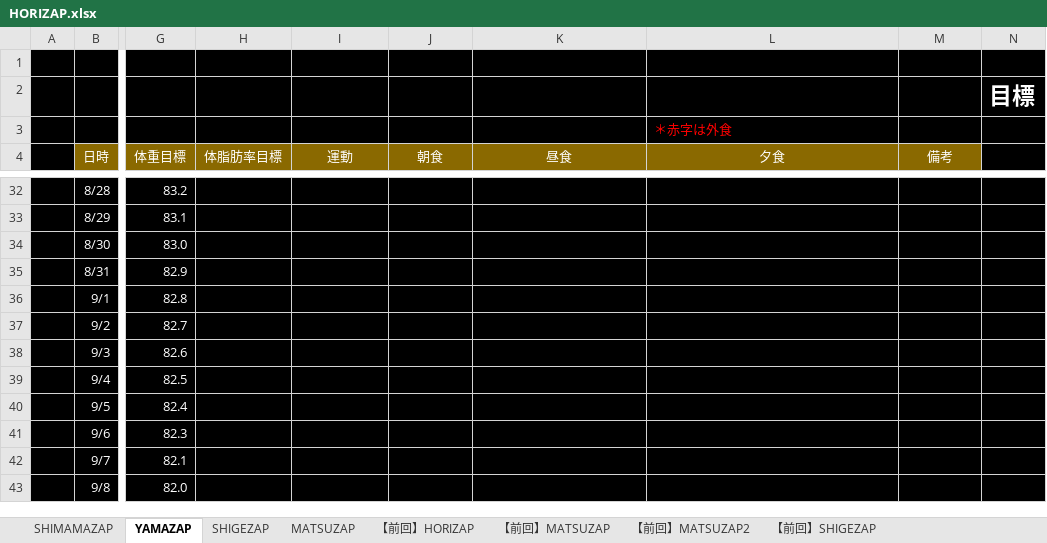
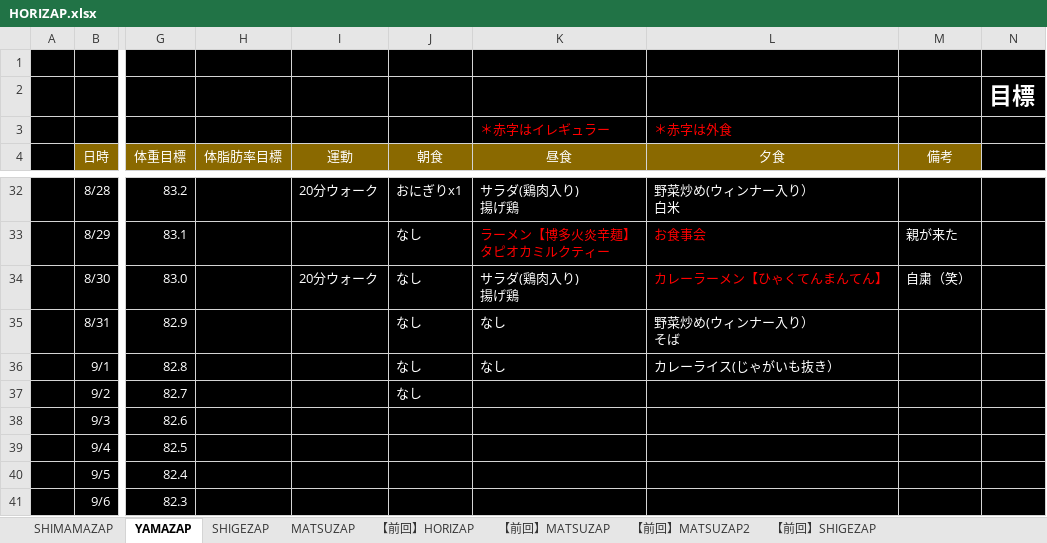
Before and after one commit to GS-Shigenaga/HORIZAP, an Excel workbook: HORIZAP.xlsx, sheet YAMAZAP, drawn as a sheet; only a part is shown, gaps mark what is left out; the shorter side is filled out with more unchanged rows; values as stored, in another font and other column widths than the file's, no borders; charts and pictures not drawn; ↵ is a line break in a cell; the diff covers the shown part only; the diff names each change by its address in the sheet, - before the commit and + after, or states it on an @@ line.

```diff
--- a/HORIZAP.xlsx (sheet YAMAZAP)
+++ b/HORIZAP.xlsx (sheet YAMAZAP)
-K3 (昼食): (empty)
+K3 (昼食): ＊赤字はイレギュラー
-I32 (運動): (empty)
+I32 (運動): 20分ウォーク
-J32 (朝食): (empty)
+J32 (朝食): おにぎりx1
-K32 (昼食): (empty)
+K32 (昼食): サラダ(鶏肉入り) ↵ 揚げ鶏
-L32 (夕食): (empty)
+L32 (夕食): 野菜炒め(ウィンナー入り） ↵ 白米
-J33:J37 (朝食): (empty)
+J33:J37 (朝食): なし
-K33 (昼食): (empty)
+K33 (昼食): ラーメン【博多火炎辛麺】 ↵ タピオカミルクティー
-L33 (夕食): (empty)
+L33 (夕食): お食事会
-M33 (備考): (empty)
+M33 (備考): 親が来た
-I34 (運動): (empty)
+I34 (運動): 20分ウォーク
-K34 (昼食): (empty)
+K34 (昼食): サラダ(鶏肉入り) ↵ 揚げ鶏
-L34 (夕食): (empty)
+L34 (夕食): カレーラーメン【ひゃくてんまんてん】
-M34 (備考): (empty)
+M34 (備考): 自粛（笑）
-K35:K36 (昼食): (empty)
+K35:K36 (昼食): なし
-L35 (夕食): (empty)
+L35 (夕食): 野菜炒め(ウィンナー入り） ↵ そば
-L36 (夕食): (empty)
+L36 (夕食): カレーライス(じゃがいも抜き）
```
Also changed, not shown: 36 edited cells and cell formats elsewhere in this sheet, charts or pictures.
